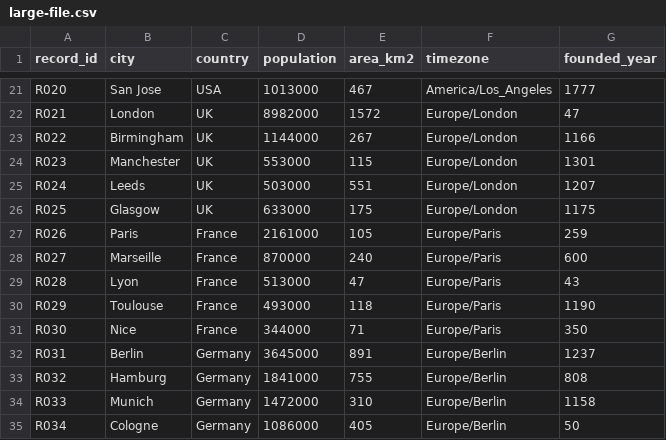
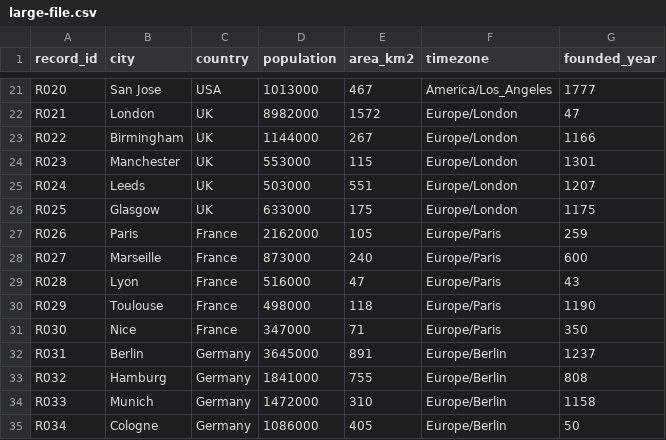
Before and after one commit to letconst/github-better-csv-diff, a CSV file: example/large-file.csv, drawn as a sheet; only a part is shown, gaps mark what is left out.

```diff
--- a/example/large-file.csv
+++ b/example/large-file.csv
@@ -26,7 +26,7 @@ R024,Leeds,UK,503000,551,Europe/London,1207
 R025,Glasgow,UK,633000,175,Europe/London,1175
-R026,Paris,France,2161000,105,Europe/Paris,259
-R027,Marseille,France,870000,240,Europe/Paris,600
-R028,Lyon,France,513000,47,Europe/Paris,43
-R029,Toulouse,France,493000,118,Europe/Paris,1190
-R030,Nice,France,344000,71,Europe/Paris,350
+R026,Paris,France,2162000,105,Europe/Paris,259
+R027,Marseille,France,873000,240,Europe/Paris,600
+R028,Lyon,France,516000,47,Europe/Paris,43
+R029,Toulouse,France,498000,118,Europe/Paris,1190
+R030,Nice,France,347000,71,Europe/Paris,350
 R031,Berlin,Germany,3645000,891,Europe/Berlin,1237
```
